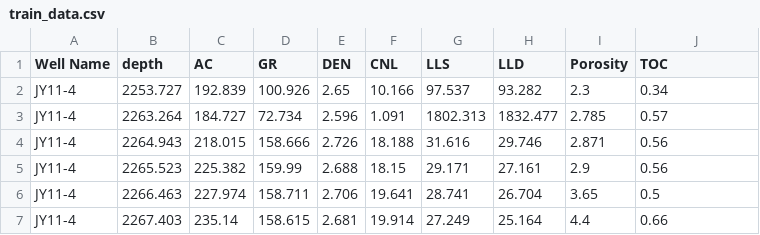
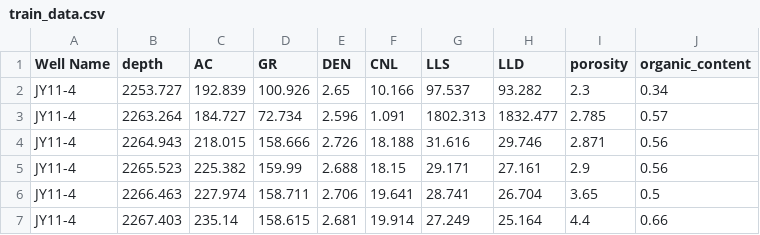
Before and after one commit to yanjin123789/jiaoshiba, a CSV file: train_data.csv, drawn as a sheet; only a part is shown.

Commit message:
Update train_data.csv

```diff
--- a/train_data.csv
+++ b/train_data.csv
@@ -1,2 +1,2 @@
-Well Name,depth,AC,GR,DEN,CNL,LLS,LLD,Porosity,TOC
+Well Name,depth,AC,GR,DEN,CNL,LLS,LLD,porosity,organic_content
 JY11-4,2253.727,192.839,100.926,2.65,10.166,97.537,93.282,2.3,0.34
```
